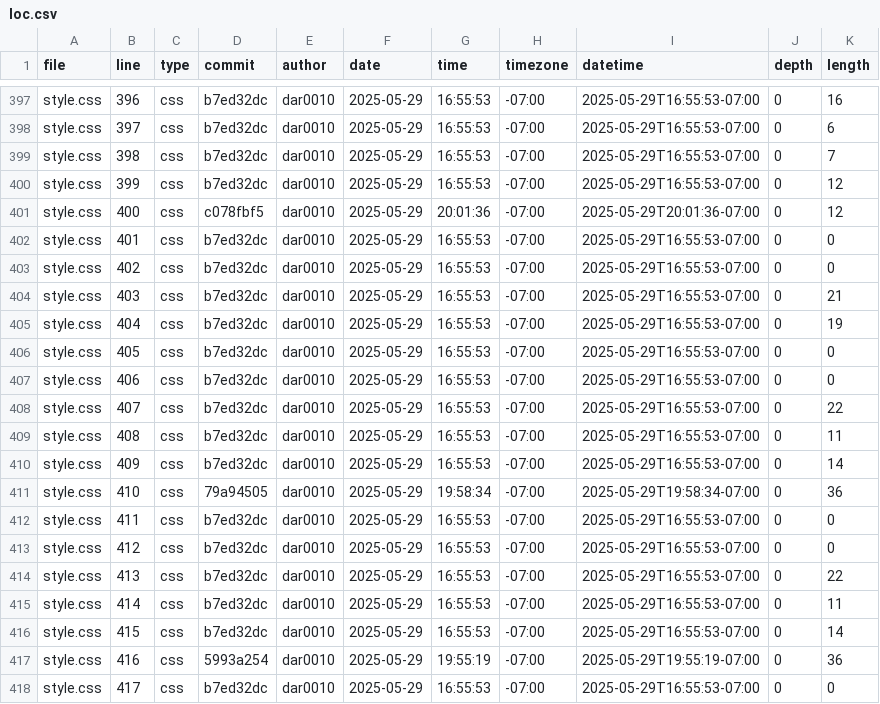
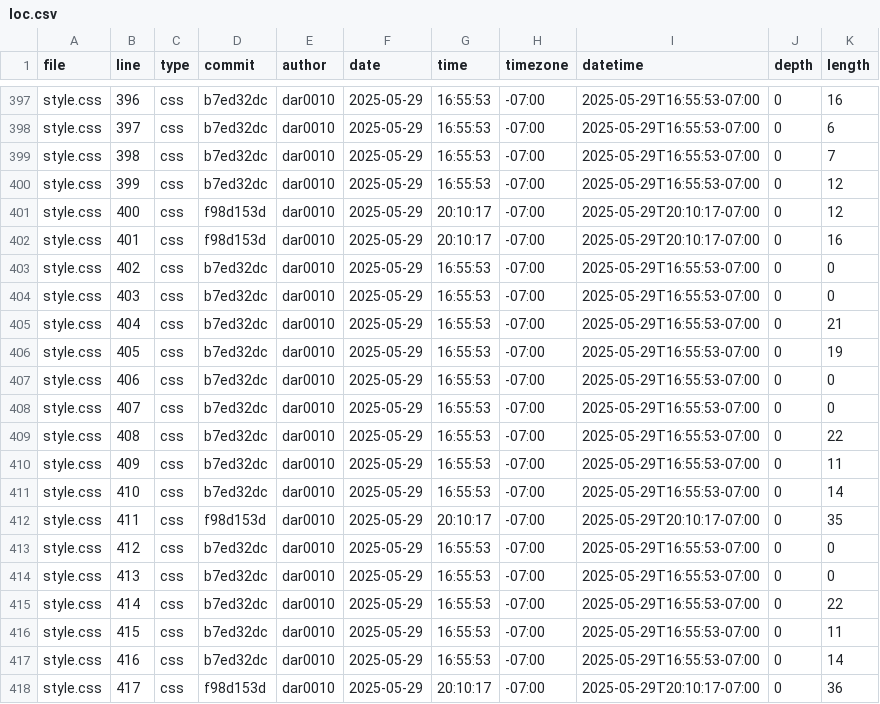
Before and after one commit to dar0010/portfolio, a CSV file: meta/loc.csv, drawn as a sheet; only a part is shown, gaps mark what is left out; the diff covers the shown part only.

```diff
--- a/meta/loc.csv
+++ b/meta/loc.csv
@@ -400,19 +400,19 @@ style.css,398,css,b7ed32dc,dar0010,2025-05-29,16:55:53,-07:00,2025-05-29T16:55:5
 style.css,399,css,b7ed32dc,dar0010,2025-05-29,16:55:53,-07:00,2025-05-29T16:55:53-07:00,0,12
-style.css,400,css,c078fbf5,dar0010,2025-05-29,20:01:36,-07:00,2025-05-29T20:01:36-07:00,0,12
-style.css,401,css,b7ed32dc,dar0010,2025-05-29,16:55:53,-07:00,2025-05-29T16:55:53-07:00,0,0
+style.css,400,css,f98d153d,dar0010,2025-05-29,20:10:17,-07:00,2025-05-29T20:10:17-07:00,0,12
+style.css,401,css,f98d153d,dar0010,2025-05-29,20:10:17,-07:00,2025-05-29T20:10:17-07:00,0,16
 style.css,402,css,b7ed32dc,dar0010,2025-05-29,16:55:53,-07:00,2025-05-29T16:55:53-07:00,0,0
-style.css,403,css,b7ed32dc,dar0010,2025-05-29,16:55:53,-07:00,2025-05-29T16:55:53-07:00,0,21
-style.css,404,css,b7ed32dc,dar0010,2025-05-29,16:55:53,-07:00,2025-05-29T16:55:53-07:00,0,19
-style.css,405,css,b7ed32dc,dar0010,2025-05-29,16:55:53,-07:00,2025-05-29T16:55:53-07:00,0,0
+style.css,403,css,b7ed32dc,dar0010,2025-05-29,16:55:53,-07:00,2025-05-29T16:55:53-07:00,0,0
+style.css,404,css,b7ed32dc,dar0010,2025-05-29,16:55:53,-07:00,2025-05-29T16:55:53-07:00,0,21
+style.css,405,css,b7ed32dc,dar0010,2025-05-29,16:55:53,-07:00,2025-05-29T16:55:53-07:00,0,19
 style.css,406,css,b7ed32dc,dar0010,2025-05-29,16:55:53,-07:00,2025-05-29T16:55:53-07:00,0,0
-style.css,407,css,b7ed32dc,dar0010,2025-05-29,16:55:53,-07:00,2025-05-29T16:55:53-07:00,0,22
-style.css,408,css,b7ed32dc,dar0010,2025-05-29,16:55:53,-07:00,2025-05-29T16:55:53-07:00,0,11
-style.css,409,css,b7ed32dc,dar0010,2025-05-29,16:55:53,-07:00,2025-05-29T16:55:53-07:00,0,14
-style.css,410,css,79a94505,dar0010,2025-05-29,19:58:34,-07:00,2025-05-29T19:58:34-07:00,0,36
-style.css,411,css,b7ed32dc,dar0010,2025-05-29,16:55:53,-07:00,2025-05-29T16:55:53-07:00,0,0
+style.css,407,css,b7ed32dc,dar0010,2025-05-29,16:55:53,-07:00,2025-05-29T16:55:53-07:00,0,0
+style.css,408,css,b7ed32dc,dar0010,2025-05-29,16:55:53,-07:00,2025-05-29T16:55:53-07:00,0,22
+style.css,409,css,b7ed32dc,dar0010,2025-05-29,16:55:53,-07:00,2025-05-29T16:55:53-07:00,0,11
+style.css,410,css,b7ed32dc,dar0010,2025-05-29,16:55:53,-07:00,2025-05-29T16:55:53-07:00,0,14
+style.css,411,css,f98d153d,dar0010,2025-05-29,20:10:17,-07:00,2025-05-29T20:10:17-07:00,0,35
 style.css,412,css,b7ed32dc,dar0010,2025-05-29,16:55:53,-07:00,2025-05-29T16:55:53-07:00,0,0
-style.css,413,css,b7ed32dc,dar0010,2025-05-29,16:55:53,-07:00,2025-05-29T16:55:53-07:00,0,22
-style.css,414,css,b7ed32dc,dar0010,2025-05-29,16:55:53,-07:00,2025-05-29T16:55:53-07:00,0,11
-style.css,415,css,b7ed32dc,dar0010,2025-05-29,16:55:53,-07:00,2025-05-29T16:55:53-07:00,0,14
-style.css,416,css,5993a254,dar0010,2025-05-29,19:55:19,-07:00,2025-05-29T19:55:19-07:00,0,36
-style.css,417,css,b7ed32dc,dar0010,2025-05-29,16:55:53,-07:00,2025-05-29T16:55:53-07:00,0,0
+style.css,413,css,b7ed32dc,dar0010,2025-05-29,16:55:53,-07:00,2025-05-29T16:55:53-07:00,0,0
+style.css,414,css,b7ed32dc,dar0010,2025-05-29,16:55:53,-07:00,2025-05-29T16:55:53-07:00,0,22
+style.css,415,css,b7ed32dc,dar0010,2025-05-29,16:55:53,-07:00,2025-05-29T16:55:53-07:00,0,11
+style.css,416,css,b7ed32dc,dar0010,2025-05-29,16:55:53,-07:00,2025-05-29T16:55:53-07:00,0,14
+style.css,417,css,f98d153d,dar0010,2025-05-29,20:10:17,-07:00,2025-05-29T20:10:17-07:00,0,36
```
Also changed, not shown: 1 added row elsewhere in this file.
